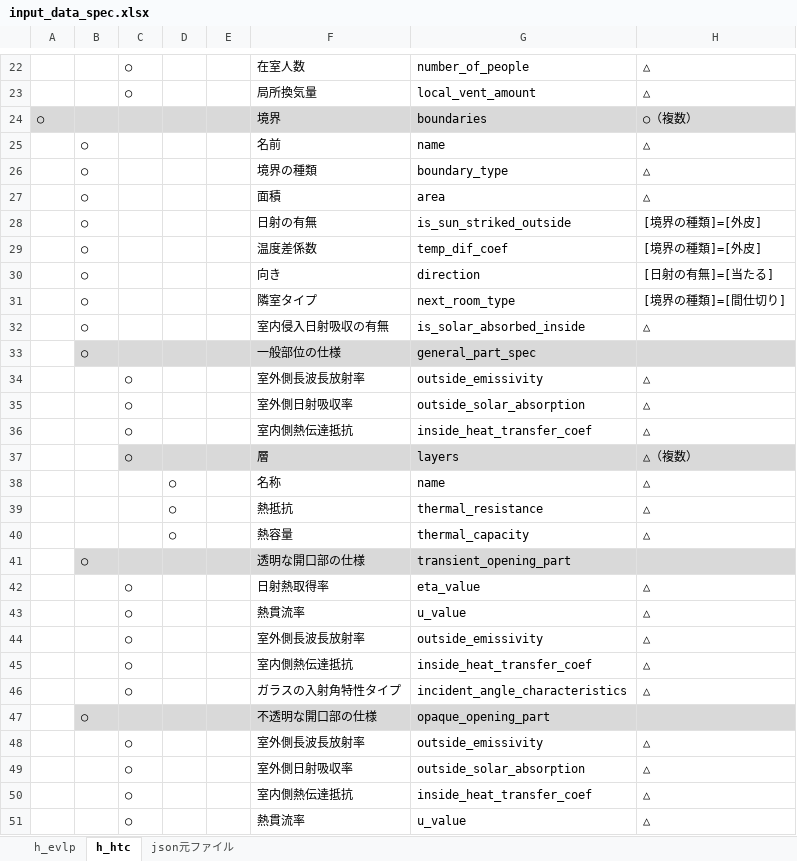
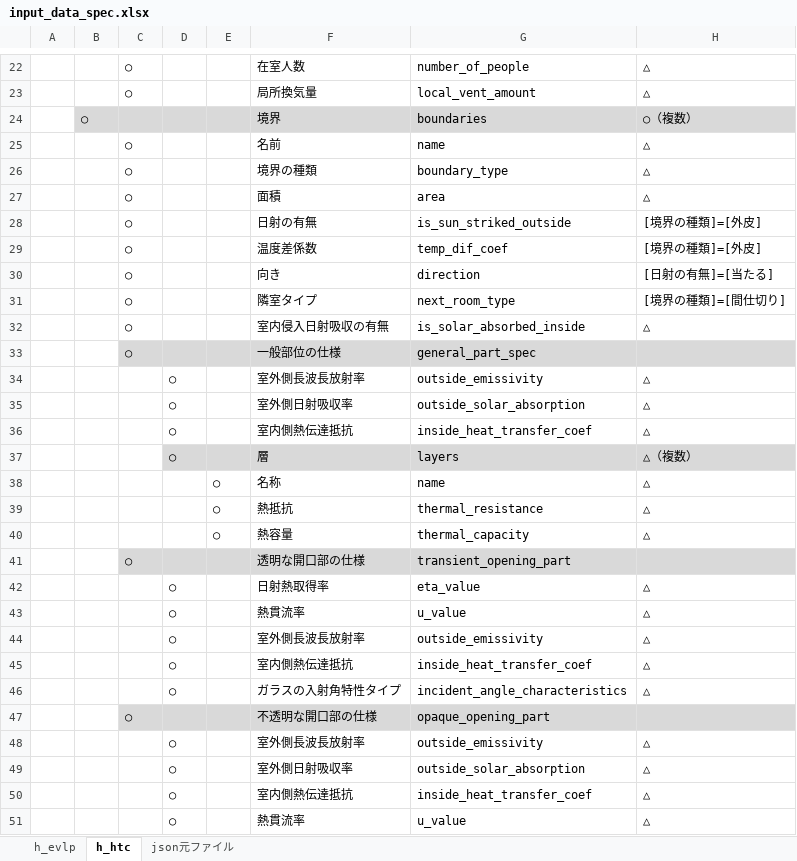
Before and after one commit to BRI-EES-House/heat_load_calc, an Excel workbook: input_data_spec.xlsx, sheet h_htc, drawn as a sheet; only a part is shown, gaps mark what is left out; values as stored, in another font and other column widths than the file's, no borders; removed rows and columns are numbered as before the commit, all else as after; the diff covers the shown part only; the diff names each change by its address in the sheet, - before the commit and + after, or states it on an @@ line.

Commit message:
修正：boundaries の階層変更

```diff
--- a/input_data_spec.xlsx (sheet h_htc)
+++ b/input_data_spec.xlsx (sheet h_htc)
+column D, rows 34-51: ○ | ○ | ○ | ○ |  |  |  |  | ○ | ○ | ○ | ○ | ○ |  | ○ | ○ | ○ | ○
-column E, empty
-A24: ○
+A24: (empty)
-A24 fill: #D9D9D9
+A24 fill: none
-B24: (empty)
+B24: ○
-B25:B33: ○
+B25:B33: (empty)
-C25:C33: (empty)
+C25:C33: ○
-B33 fill: #D9D9D9
+B33 fill: none
-C34:C37: ○
+C34:C37: (empty)
-C37 fill: #D9D9D9
+C37 fill: none
-B41: ○
+B41: (empty)
-B41 fill: #D9D9D9
+B41 fill: none
-C41: (empty)
+C41: ○
-C42:C46: ○
+C42:C46: (empty)
-B47: ○
+B47: (empty)
-B47 fill: #D9D9D9
+B47 fill: none
-C47: (empty)
+C47: ○
-C48:C51: ○
+C48:C51: (empty)
```
Also changed, not shown: 17 edited cells and cell formats elsewhere in this sheet.
